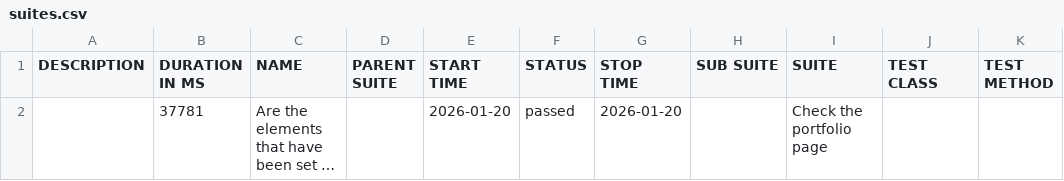
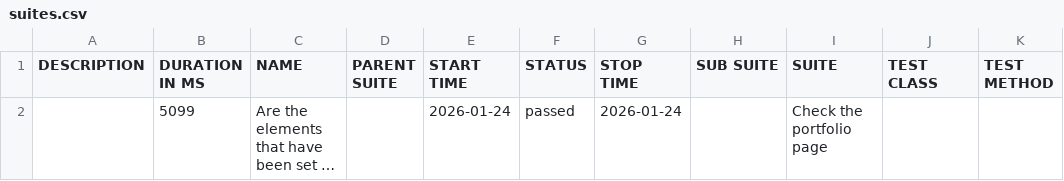
Before and after one commit to suryana-code/MyPortfolio-CICD, a CSV file: data/suites.csv, drawn as a sheet; long unchanged cells end in …; the diff names each change by its address in the sheet, - before the commit and + after, or states it on an @@ line.

```diff
--- a/data/suites.csv
+++ b/data/suites.csv
-B2 (DURATION IN MS): 37781
+B2 (DURATION IN MS): 5099
-E2 (START TIME): 2026-01-20
+E2 (START TIME): 2026-01-24
-G2 (STOP TIME): 2026-01-20
+G2 (STOP TIME): 2026-01-24
```
Also changed, not shown: 16 other files.
